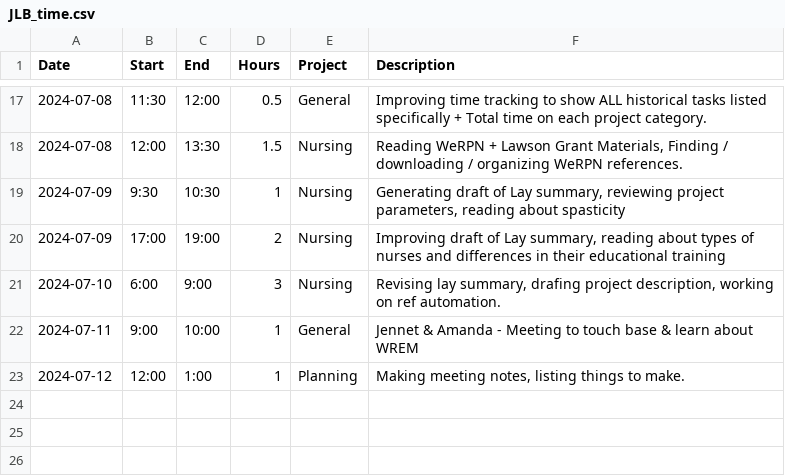
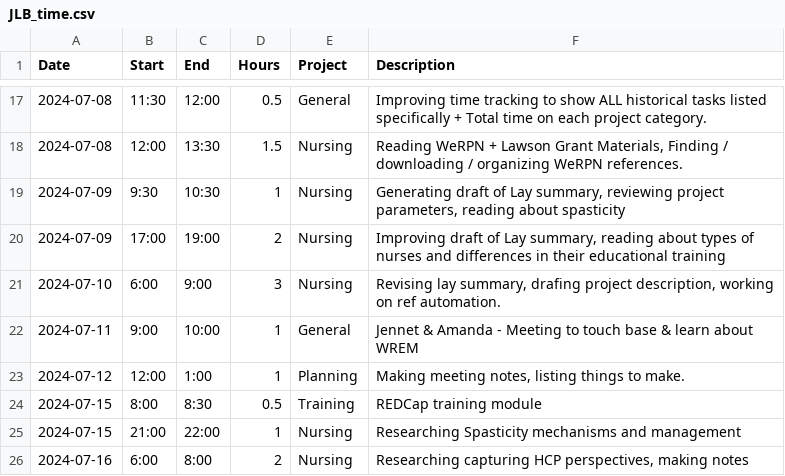
Before and after one commit to black-cat-enthusiast/time_tracking, a CSV file: JLB_time.csv, drawn as a sheet; only a part is shown, gaps mark what is left out; the diff names each change by its address in the sheet, - before the commit and + after, or states it on an @@ line.

```diff
--- a/JLB_time.csv
+++ b/JLB_time.csv
+row 24: 2024-07-15 | 8:00 | 8:30 | 0.5 | Training | REDCap training module
+row 25: 2024-07-15 | 21:00 | 22:00 | 1 | Nursing | Researching Spasticity mechanisms and management
+row 26: 2024-07-16 | 6:00 | 8:00 | 2 | Nursing | Researching capturing HCP perspectives, making notes
```
Also changed, not shown: docs/JLB_time.csv, 11 other files.
